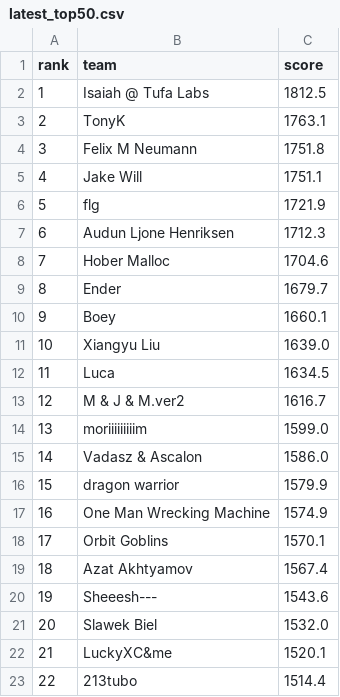
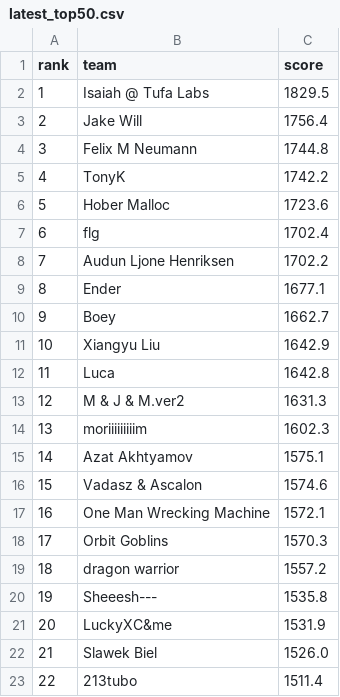
Before and after one commit to slawekslex/orbit-lb, a CSV file: latest_top50.csv, drawn as a sheet; only a part is shown; the diff covers the shown part only.

```diff
--- a/latest_top50.csv
+++ b/latest_top50.csv
@@ -1,23 +1,23 @@
 rank,team,score
-1,Isaiah @ Tufa Labs,1812.5
-2,TonyK,1763.1
-3,Felix M Neumann,1751.8
-4,Jake Will,1751.1
-5,flg,1721.9
-6,Audun Ljone Henriksen,1712.3
-7,Hober Malloc,1704.6
-8,Ender,1679.7
-9,Boey,1660.1
-10,Xiangyu Liu,1639.0
-11,Luca,1634.5
-12,M & J & M.ver2,1616.7
-13,moriiiiiiiiim,1599.0
-14,Vadasz & Ascalon,1586.0
-15,dragon warrior,1579.9
-16,One Man Wrecking Machine,1574.9
-17,Orbit Goblins,1570.1
-18,Azat Akhtyamov,1567.4
-19,Sheeesh---,1543.6
-20,Slawek Biel,1532.0
-21,LuckyXC&me,1520.1
-22,213tubo,1514.4
+1,Isaiah @ Tufa Labs,1829.5
+2,Jake Will,1756.4
+3,Felix M Neumann,1744.8
+4,TonyK,1742.2
+5,Hober Malloc,1723.6
+6,flg,1702.4
+7,Audun Ljone Henriksen,1702.2
+8,Ender,1677.1
+9,Boey,1662.7
+10,Xiangyu Liu,1642.9
+11,Luca,1642.8
+12,M & J & M.ver2,1631.3
+13,moriiiiiiiiim,1602.3
+14,Azat Akhtyamov,1575.1
+15,Vadasz & Ascalon,1574.6
+16,One Man Wrecking Machine,1572.1
+17,Orbit Goblins,1570.3
+18,dragon warrior,1557.2
+19,Sheeesh---,1535.8
+20,LuckyXC&me,1531.9
+21,Slawek Biel,1526.0
+22,213tubo,1511.4
```
Also changed, not shown: 48 edited cells elsewhere in this file, rank_history.csv, top50_history.csv.
